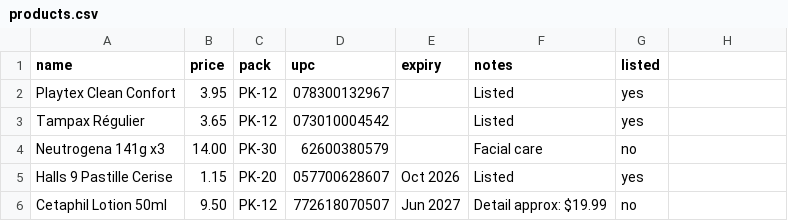
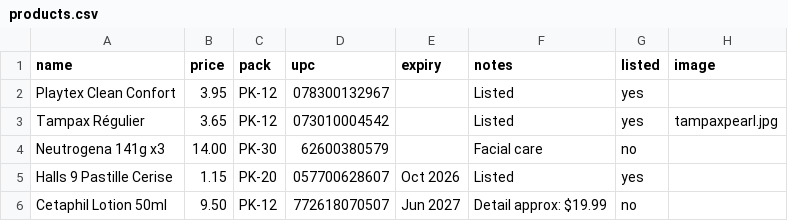
Before and after one commit to paigesheffren/103871-catalog.com, a CSV file: products.csv, drawn as a sheet; only a part is shown.

Commit message:
Add image column to products.csv

```diff
--- a/products.csv
+++ b/products.csv
@@ -1,4 +1,4 @@
-name,price,pack,upc,expiry,notes,listed
+name,price,pack,upc,expiry,notes,listed,image
 Playtex Clean Confort,3.95,PK-12,078300132967,,Listed,yes
-Tampax Régulier,3.65,PK-12,073010004542,,Listed,yes
+Tampax Régulier,3.65,PK-12,073010004542,,Listed,yes,tampaxpearl.jpg
 Neutrogena 141g x3,14.00,PK-30,62600380579,,Facial care,no
```
